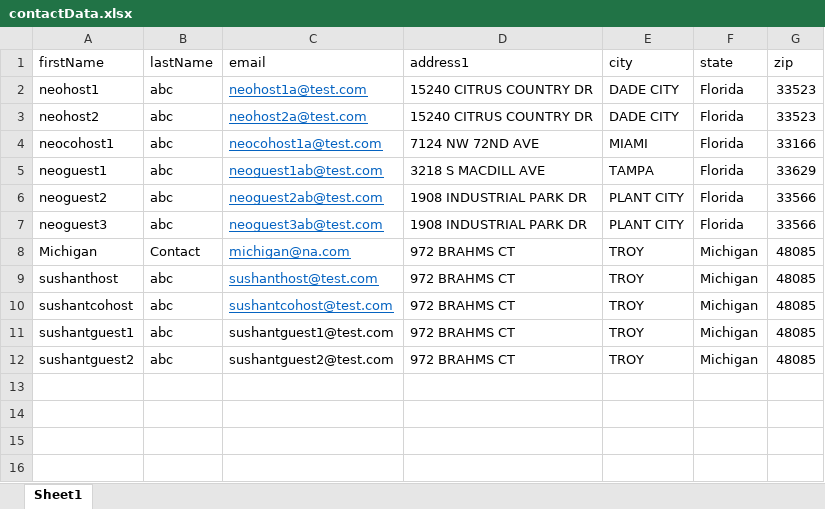
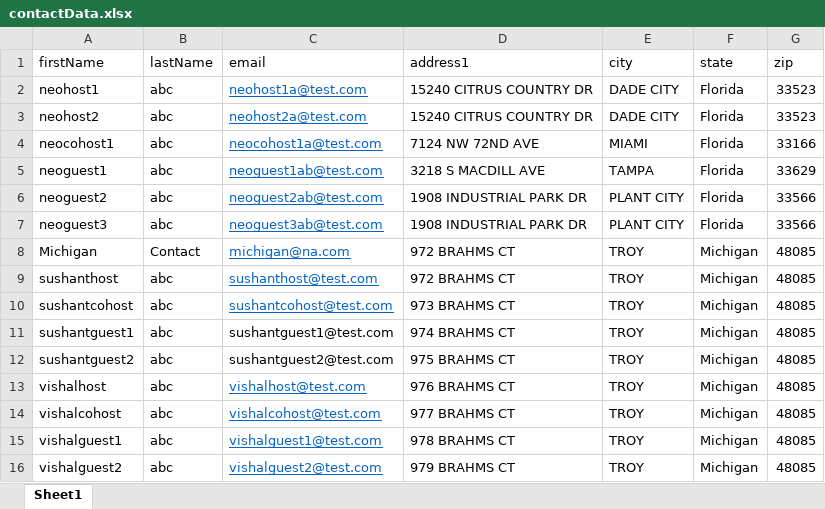
Before and after one commit to vishallamba25/cabi, an Excel workbook: KatalonProjects/contactData.xlsx, sheet Sheet1, drawn as a sheet; values as stored, in another font and other column widths than the file's, no borders; the diff names each change by its address in the sheet, - before the commit and + after, or states it on an @@ line.

```diff
--- a/KatalonProjects/contactData.xlsx (sheet Sheet1)
+++ b/KatalonProjects/contactData.xlsx (sheet Sheet1)
-D10 (address1): 972 BRAHMS CT
+D10 (address1): 973 BRAHMS CT
-D11 (address1): 972 BRAHMS CT
+D11 (address1): 974 BRAHMS CT
-D12 (address1): 972 BRAHMS CT
+D12 (address1): 975 BRAHMS CT
+row 13: vishalhost | abc | vishalhost@test.com | 976 BRAHMS CT | TROY | Michigan | 48085
+row 14: vishalcohost | abc | vishalcohost@test.com | 977 BRAHMS CT | TROY | Michigan | 48085
+row 15: vishalguest1 | abc | vishalguest1@test.com | 978 BRAHMS CT | TROY | Michigan | 48085
+row 16: vishalguest2 | abc | vishalguest2@test.com | 979 BRAHMS CT | TROY | Michigan | 48085
```
Also changed, not shown: KatalonProjects/credData.xlsx, KatalonProjects/virtualShowData.xlsx, 29 other files.
